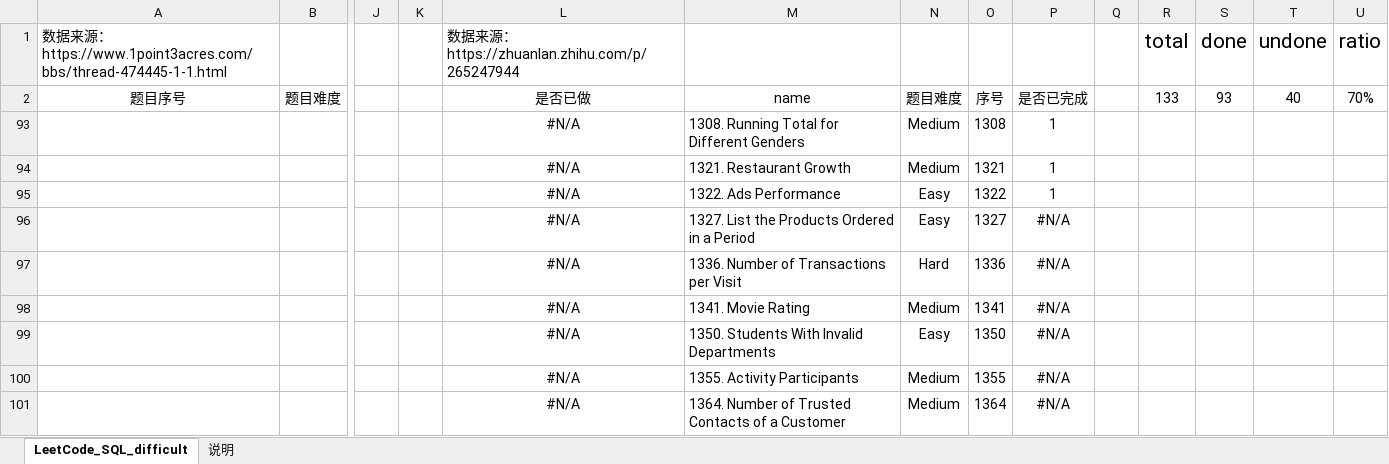
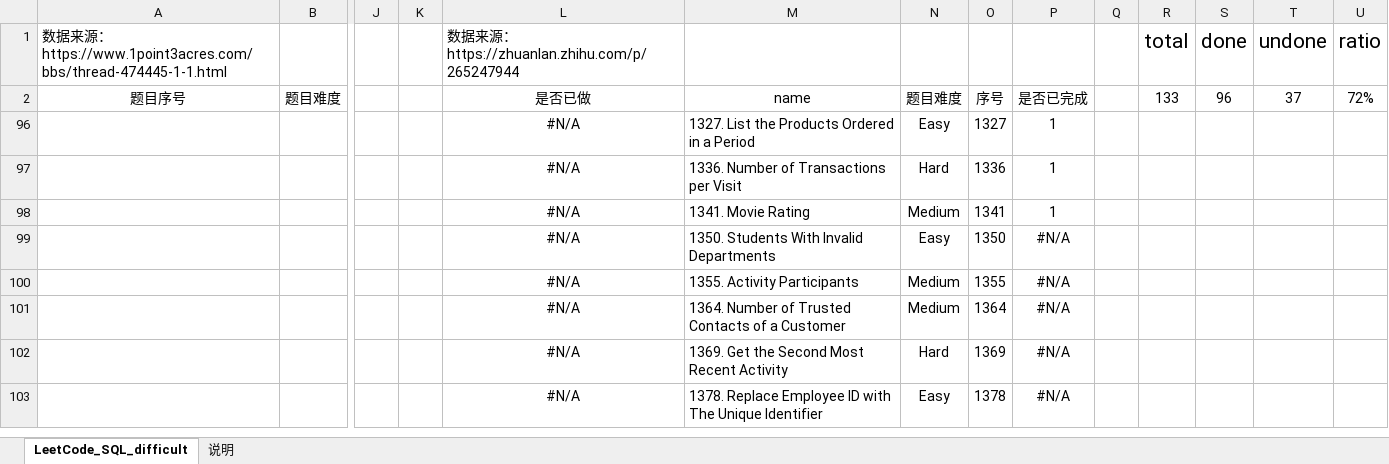
Before and after one commit to CiceroXiao/SQL-exercises, an Excel workbook: SQL-daily-exercises/LeetCode_SQL_difficult.xlsx, sheet LeetCode_SQL_difficult, drawn as a sheet; only a part is shown, gaps mark what is left out; the shorter side is filled out with more unchanged rows; values as stored, in another font and other column widths than the file's, no borders; conditional formats and table styles not drawn; rows hold the shown columns only; the diff names each change by its address in the sheet, - before the commit and + after, or states it on an @@ line.

```diff
--- a/SQL-daily-exercises/LeetCode_SQL_difficult.xlsx (sheet LeetCode_SQL_difficult)
+++ b/SQL-daily-exercises/LeetCode_SQL_difficult.xlsx (sheet LeetCode_SQL_difficult)
-S2: 93
+S2: 96
-T2: 40
+T2: 37
-U2: 70%
+U2: 72%
@@ row 93 hidden:  |  |  |  | #N/A | 1308. Running Total for Different Genders | Medium | 1308 | 1 @@
@@ row 94 hidden:  |  |  |  | #N/A | 1321. Restaurant Growth | Medium | 1321 | 1 @@
@@ row 95 hidden:  |  |  |  | #N/A | 1322. Ads Performance | Easy | 1322 | 1 @@
-P96:P98: #N/A
+P96:P98: 1
```
Also changed, not shown: 6 other files.
